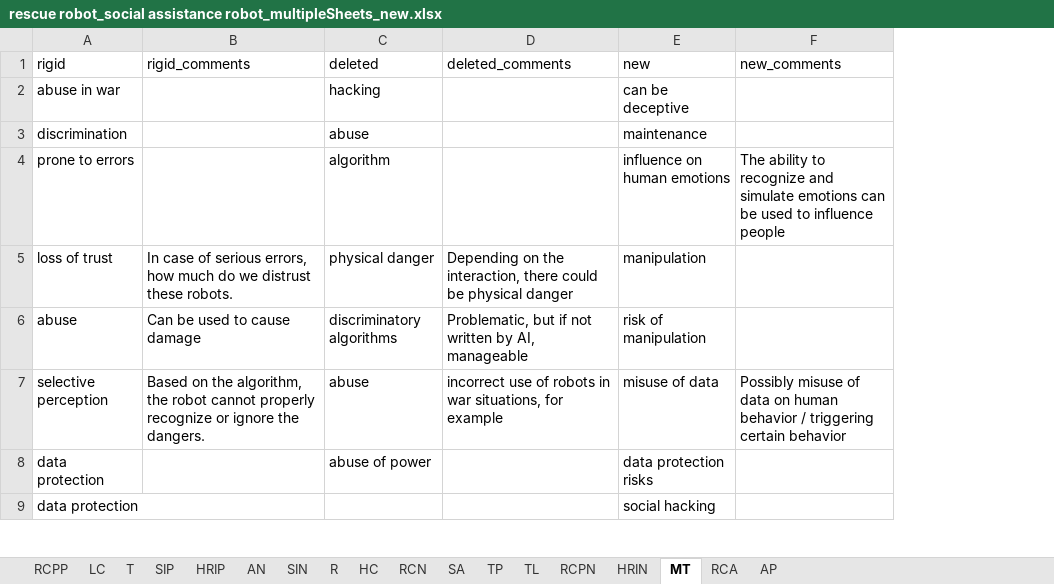
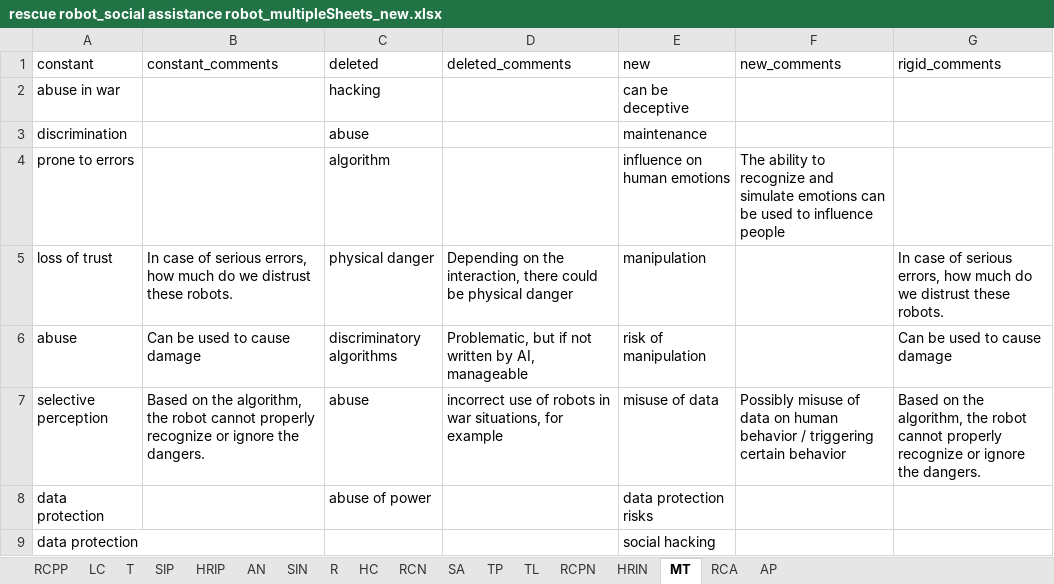
Before and after one commit to FennStatistics/Article_SoftRobotIntervention, an Excel workbook: Analyses/main study/outputs/03_dataAnalysis_RQ/rescue robot_social assistance robot_multipleSheets_new.xlsx, sheet MT, drawn as a sheet; only a part is shown; values as stored, in another font and other column widths than the file's, no borders; the diff covers the shown part only; the diff names each change by its address in the sheet, - before the commit and + after, or states it on an @@ line.

```diff
--- a/Analyses/main study/outputs/03_dataAnalysis_RQ/rescue robot_social assistance robot_multipleSheets_new.xlsx (sheet MT)
+++ b/Analyses/main study/outputs/03_dataAnalysis_RQ/rescue robot_social assistance robot_multipleSheets_new.xlsx (sheet MT)
+column G (rigid_comments), rows 5-7: In case of serious errors, how much do we distrust these robots. | Can be used to cause damage | Based on the algorithm, the robot cannot properly recognize or ignore the dangers.
-A1: rigid
+A1: constant
-B1: rigid_comments
+B1: constant_comments
```
Also changed, not shown: 4 added rows and 7 removed rows elsewhere in this sheet, sheet RCPP, sheet R, sheet HRIN, sheet TP, sheet SA, sheet RCN, 11 more sheets, Analyses/main study/outputs/03_dataAnalysis_RQ/concepts_conventional.xlsx, Analyses/main study/outputs/03_dataAnalysis_RQ/concepts_soft.xlsx, 15 other files.
